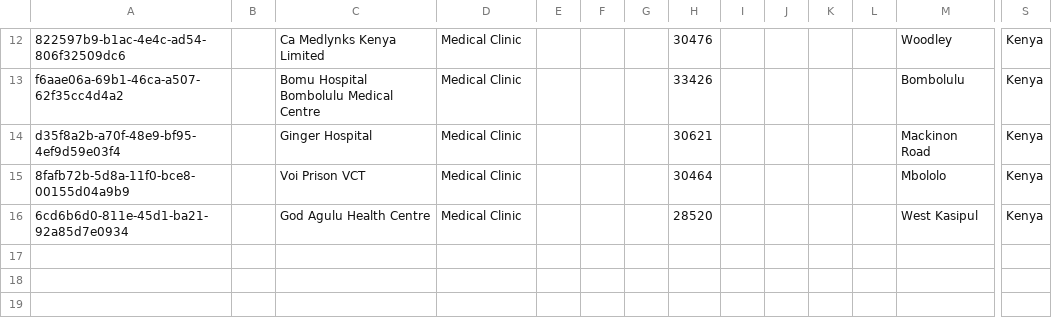
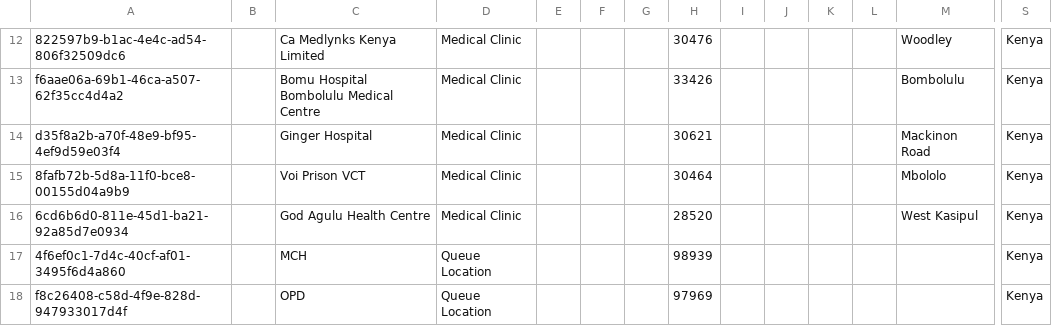
Before and after one commit to enyaencha/openmrs-config-kenyaemr, a CSV file: configuration/locations/locations.csv, drawn as a sheet; only a part is shown, gaps mark what is left out; rows hold the shown columns only; the diff names each change by its address in the sheet, - before the commit and + after, or states it on an @@ line.

Commit message:
Add queue configurations (#1508)

```diff
--- a/configuration/locations/locations.csv
+++ b/configuration/locations/locations.csv
+row 17: 4f6ef0c1-7d4c-40cf-af01-3495f6d4a860 |  | MCH | Queue Location |  |  |  | 98939 |  |  |  |  |  | Kenya
+row 18: f8c26408-c58d-4f9e-828d-947933017d4f |  | OPD | Queue Location |  |  |  | 97969 |  |  |  |  |  | Kenya
```
Also changed, not shown: 1 other file.
